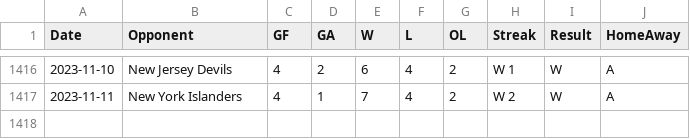
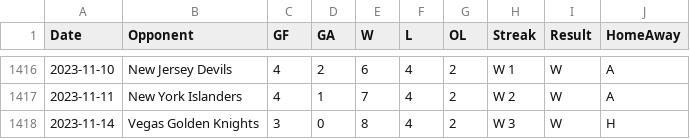
Before and after one commit to jeffreyz374/Ovi-Gretzky-Comparison-Project, a CSV file: Data/ovi-potential-games.csv, drawn as a sheet; only a part is shown, gaps mark what is left out.

Commit message:
added game for Nov 14th

```diff
--- a/Data/ovi-potential-games.csv
+++ b/Data/ovi-potential-games.csv
@@ -1417 +1417,2 @@
 2023-11-11,"New York Islanders",4,1,7,4,2,"W 2","W","A"
+2023-11-14,"Vegas Golden Knights",3,0,8,4,2,"W 3","W","H"
```
